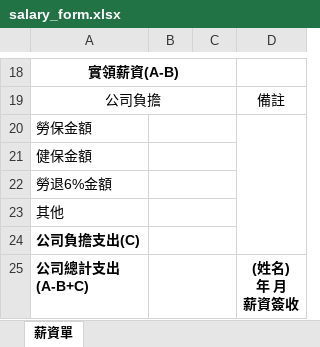
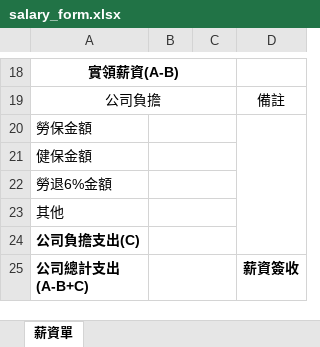
Before and after one commit to jjasoncool/salary-printer, an Excel workbook: templates/salary_form.xlsx, sheet 薪資單, drawn as a sheet; only a part is shown, gaps mark what is left out; values as stored, in another font and other column widths than the file's, no borders; ↵ is a line break in a cell; the diff names each change by its address in the sheet, - before the commit and + after, or states it on an @@ line.

```diff
--- a/templates/salary_form.xlsx (sheet 薪資單)
+++ b/templates/salary_form.xlsx (sheet 薪資單)
-D25: (姓名) ↵ 年 月 ↵ 薪資簽收
+D25: 薪資簽收
```
Also changed, not shown: templates/salary_data.xlsx, 2 other files.
